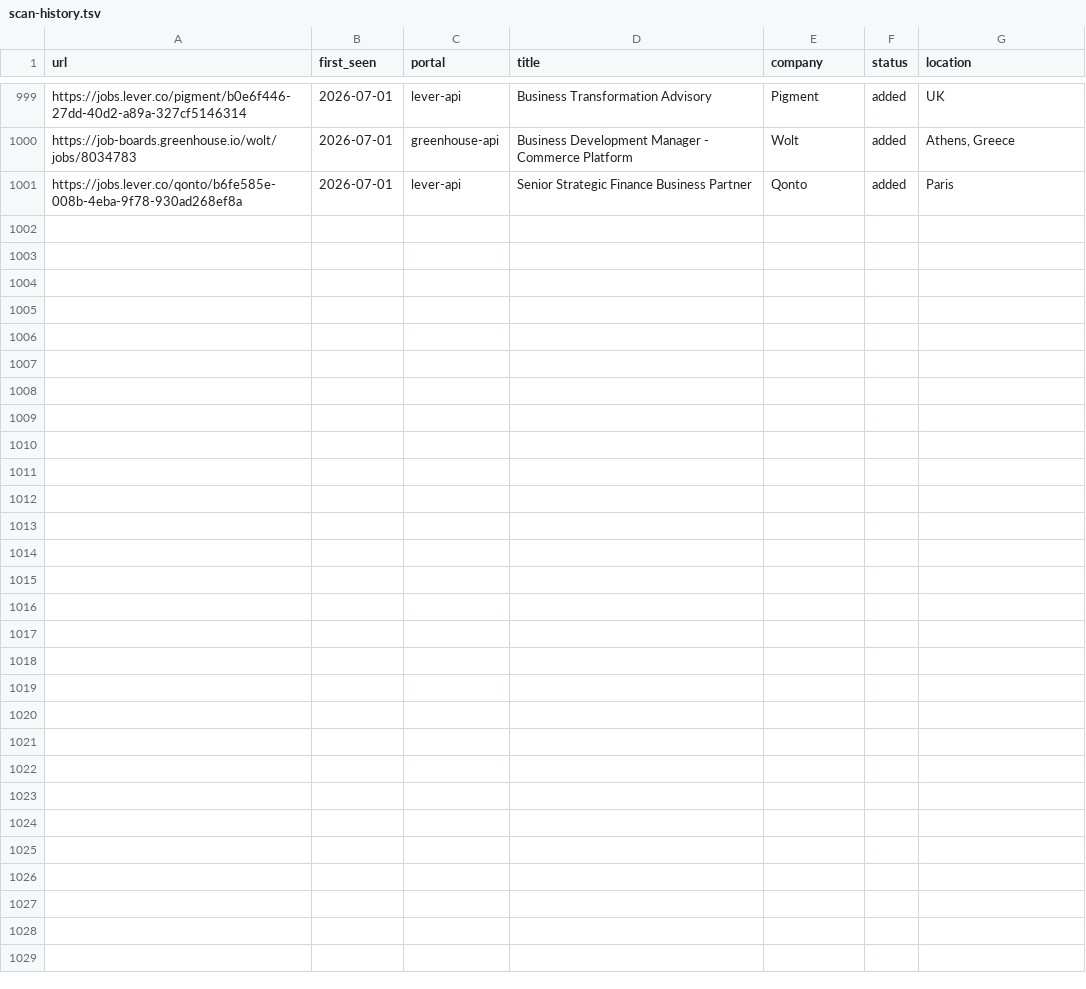
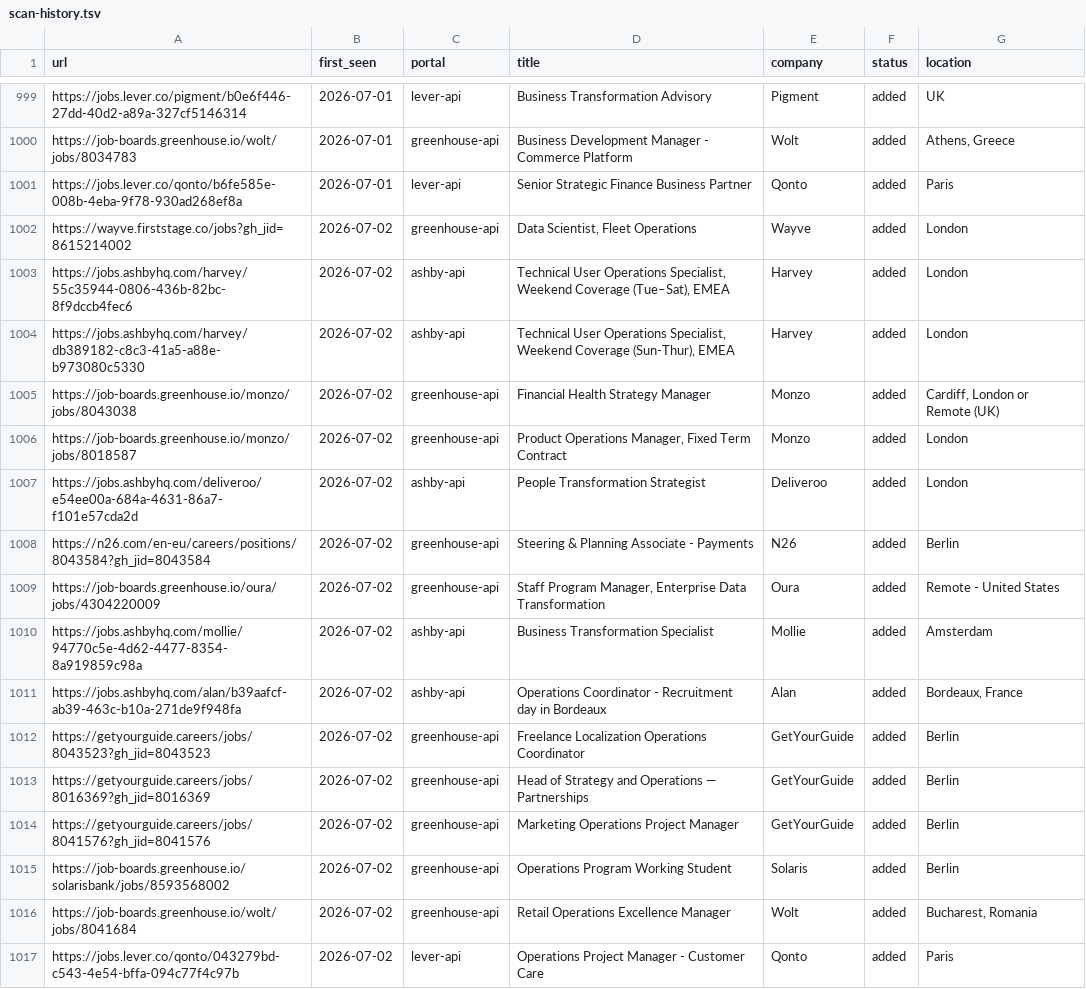
Before and after one commit to mahlab-m/career-ops, a TSV file: data/scan-history.tsv, drawn as a sheet; only a part is shown, gaps mark what is left out.

```diff
--- a/data/scan-history.tsv
+++ b/data/scan-history.tsv
@@ -1001 +1001,17 @@ https://job-boards.greenhouse.io/wolt/jobs/8034783	2026-07-01	greenhouse-api	Bus
 https://jobs.lever.co/qonto/b6fe585e-008b-4eba-9f78-930ad268ef8a	2026-07-01	lever-api	Senior Strategic Finance Business Partner	Qonto	added	Paris
+https://wayve.firststage.co/jobs?gh_jid=8615214002	2026-07-02	greenhouse-api	Data Scientist, Fleet Operations 	Wayve	added	London
+https://jobs.ashbyhq.com/harvey/55c35944-0806-436b-82bc-8f9dccb4fec6	2026-07-02	ashby-api	Technical User Operations Specialist, Weekend Coverage (Tue–Sat), EMEA	Harvey	added	London
+https://jobs.ashbyhq.com/harvey/db389182-c8c3-41a5-a88e-b973080c5330	2026-07-02	ashby-api	Technical User Operations Specialist, Weekend Coverage (Sun-Thur), EMEA	Harvey	added	London
+https://job-boards.greenhouse.io/monzo/jobs/8043038	2026-07-02	greenhouse-api	Financial Health Strategy Manager 	Monzo	added	Cardiff, London or Remote (UK)
+https://job-boards.greenhouse.io/monzo/jobs/8018587	2026-07-02	greenhouse-api	Product Operations Manager, Fixed Term Contract	Monzo	added	London
+https://jobs.ashbyhq.com/deliveroo/e54ee00a-684a-4631-86a7-f101e57cda2d	2026-07-02	ashby-api	People Transformation Strategist	Deliveroo	added	London
+https://n26.com/en-eu/careers/positions/8043584?gh_jid=8043584	2026-07-02	greenhouse-api	Steering & Planning Associate - Payments	N26	added	Berlin
+https://job-boards.greenhouse.io/oura/jobs/4304220009	2026-07-02	greenhouse-api	Staff Program Manager, Enterprise Data Transformation	Oura	added	Remote - United States
+https://jobs.ashbyhq.com/mollie/94770c5e-4d62-4477-8354-8a919859c98a	2026-07-02	ashby-api	Business Transformation Specialist	Mollie	added	Amsterdam
+https://jobs.ashbyhq.com/alan/b39aafcf-ab39-463c-b10a-271de9f948fa	2026-07-02	ashby-api	Operations Coordinator - Recruitment day in Bordeaux	Alan	added	Bordeaux, France
+https://getyourguide.careers/jobs/8043523?gh_jid=8043523	2026-07-02	greenhouse-api	Freelance Localization Operations Coordinator	GetYourGuide	added	Berlin
+https://getyourguide.careers/jobs/8016369?gh_jid=8016369	2026-07-02	greenhouse-api	Head of Strategy and Operations — Partnerships	GetYourGuide	added	Berlin
+https://getyourguide.careers/jobs/8041576?gh_jid=8041576	2026-07-02	greenhouse-api	Marketing Operations Project Manager	GetYourGuide	added	Berlin
+https://job-boards.greenhouse.io/solarisbank/jobs/8593568002	2026-07-02	greenhouse-api	Operations Program Working Student	Solaris	added	Berlin
+https://job-boards.greenhouse.io/wolt/jobs/8041684	2026-07-02	greenhouse-api	Retail Operations Excellence Manager	Wolt	added	Bucharest, Romania
+https://jobs.lever.co/qonto/043279bd-c543-4e54-bffa-094c77f4c97b	2026-07-02	lever-api	Operations Project Manager - Customer Care	Qonto	added	Paris
```
Also changed, not shown: 2 other files.
